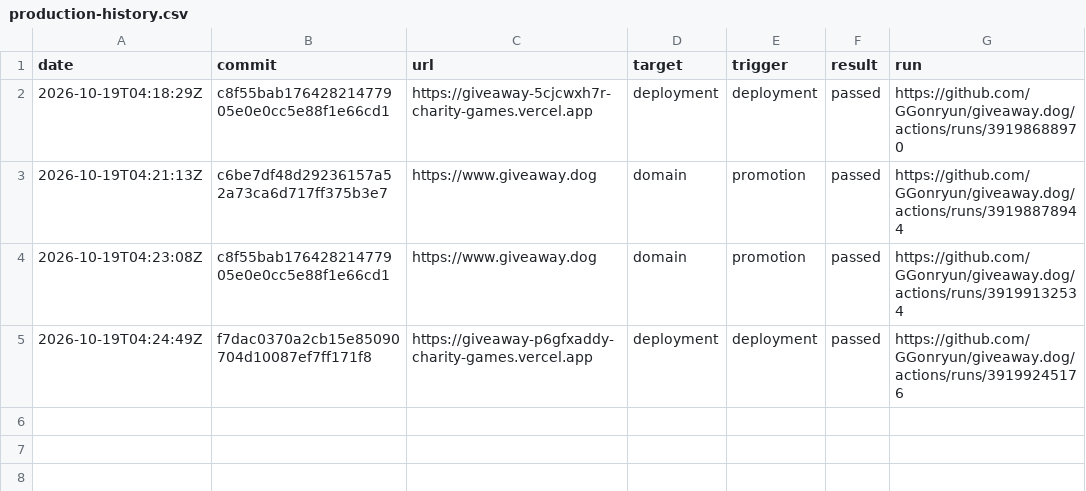
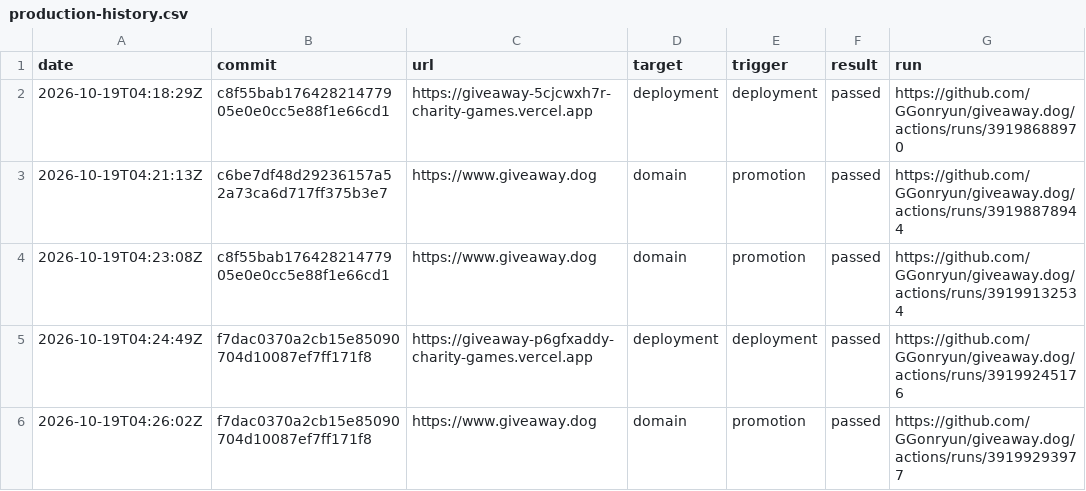
Before and after one commit to GGonryun/giveaway.dog, a CSV file: production-history.csv, drawn as a sheet; the diff names each change by its address in the sheet, - before the commit and + after, or states it on an @@ line.

```diff
--- a/production-history.csv
+++ b/production-history.csv
+row 6: 2026-10-19T04:26:02Z | f7dac0370a2cb15e85090704d10087ef7ff171f8 | https://www.giveaway.dog | domain | promotion | passed | https://github.com/GGonryun/giveaway.dog/actions/runs/39199293977
```
